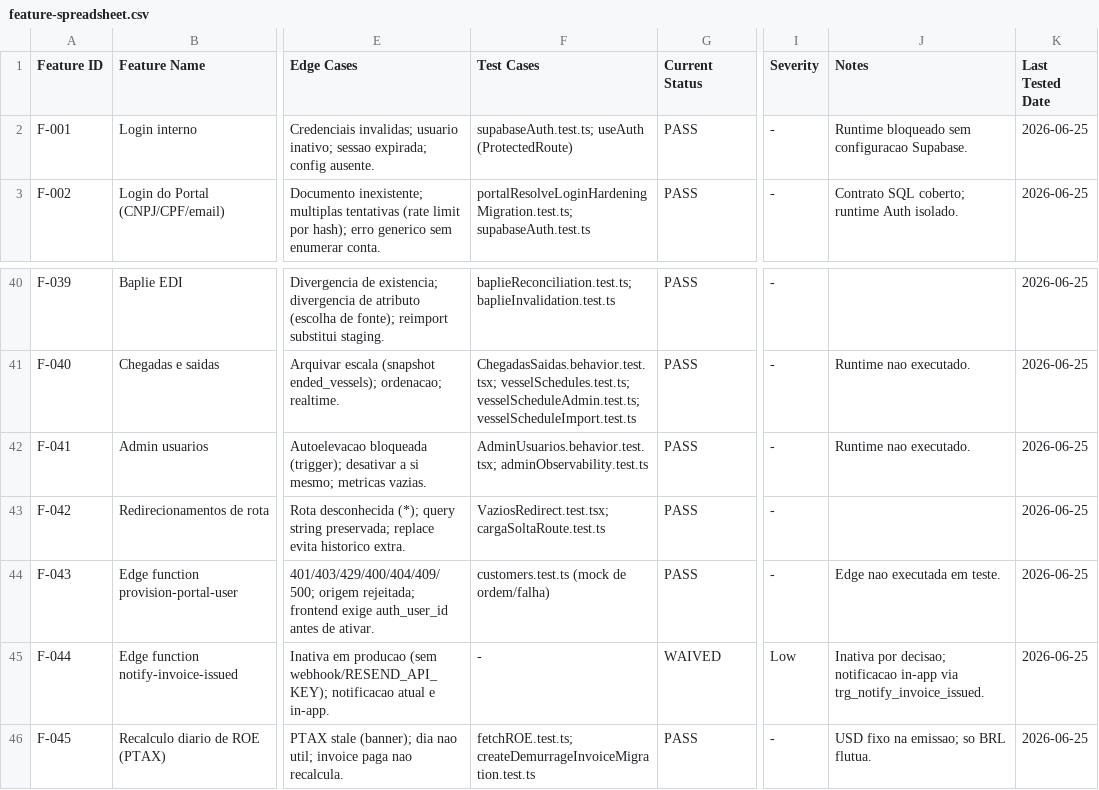
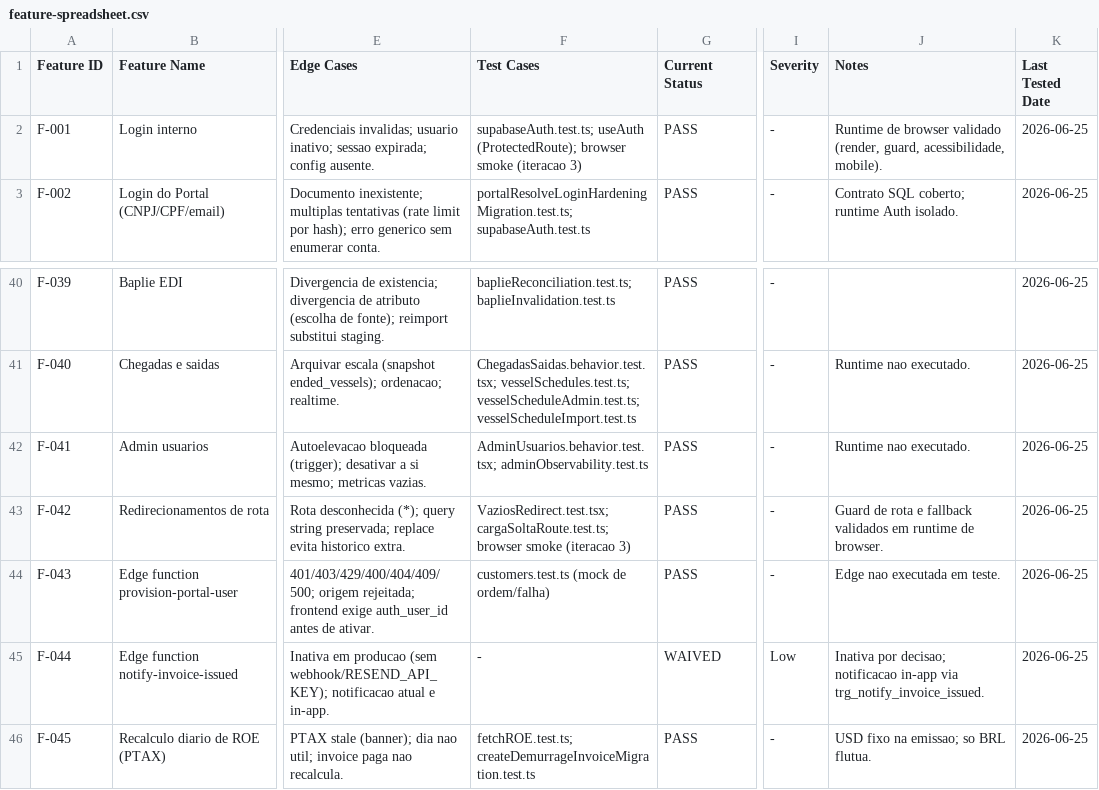
Before and after one commit to luccafwlog/transhippingdesk, a CSV file: docs/qa/feature-spreadsheet.csv, drawn as a sheet; only a part is shown, gaps mark what is left out; the diff names each change by its address in the sheet, - before the commit and + after, or states it on an @@ line.

```diff
--- a/docs/qa/feature-spreadsheet.csv
+++ b/docs/qa/feature-spreadsheet.csv
-F2 (Test Cases): supabaseAuth.test.ts; useAuth (ProtectedRoute)
+F2 (Test Cases): supabaseAuth.test.ts; useAuth (ProtectedRoute); browser smoke (iteracao 3)
-J2 (Notes): Runtime bloqueado sem configuracao Supabase.
+J2 (Notes): Runtime de browser validado (render, guard, acessibilidade, mobile).
-F43 (Test Cases): VaziosRedirect.test.tsx; cargaSoltaRoute.test.ts
+F43 (Test Cases): VaziosRedirect.test.tsx; cargaSoltaRoute.test.ts; browser smoke (iteracao 3)
-J43 (Notes): (empty)
+J43 (Notes): Guard de rota e fallback validados em runtime de browser.
```
Also changed, not shown: 1 other file.
